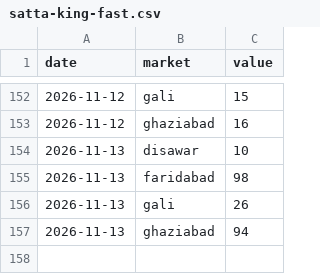
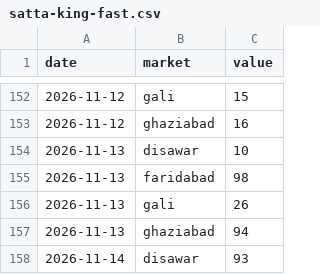
Before and after one commit to vaibhavkumar-WPDEV/predict-satta, a CSV file: data/raw/satta-king-fast.csv, drawn as a sheet; only a part is shown, gaps mark what is left out.

```diff
--- a/data/raw/satta-king-fast.csv
+++ b/data/raw/satta-king-fast.csv
@@ -157 +157,2 @@ date,market,value
 2026-11-13,ghaziabad,94
+2026-11-14,disawar,93
```
Also changed, not shown: 4 other files.
